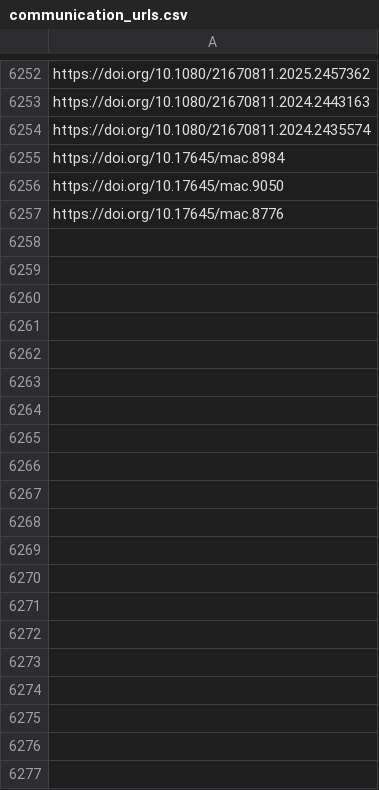
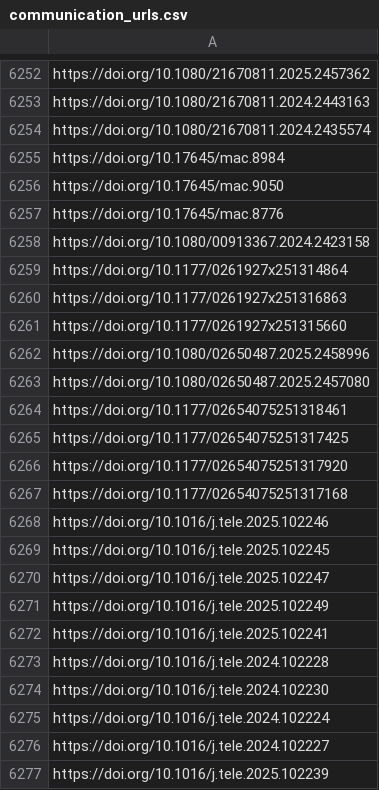
Before and after one commit to jacob-long/picnic, a CSV file: memory/communication_urls.csv, drawn as a sheet; only a part is shown, gaps mark what is left out; the diff covers the shown part only.

```diff
--- a/memory/communication_urls.csv
+++ b/memory/communication_urls.csv
@@ -6257 +6257,21 @@ https://doi.org/10.17645/mac.9050
 https://doi.org/10.17645/mac.8776
+https://doi.org/10.1080/00913367.2024.2423158
+https://doi.org/10.1177/0261927x251314864
+https://doi.org/10.1177/0261927x251316863
+https://doi.org/10.1177/0261927x251315660
+https://doi.org/10.1080/02650487.2025.2458996
+https://doi.org/10.1080/02650487.2025.2457080
+https://doi.org/10.1177/02654075251318461
+https://doi.org/10.1177/02654075251317425
+https://doi.org/10.1177/02654075251317920
+https://doi.org/10.1177/02654075251317168
+https://doi.org/10.1016/j.tele.2025.102246
+https://doi.org/10.1016/j.tele.2025.102245
+https://doi.org/10.1016/j.tele.2025.102247
+https://doi.org/10.1016/j.tele.2025.102249
+https://doi.org/10.1016/j.tele.2025.102241
+https://doi.org/10.1016/j.tele.2024.102228
+https://doi.org/10.1016/j.tele.2024.102230
+https://doi.org/10.1016/j.tele.2024.102224
+https://doi.org/10.1016/j.tele.2024.102227
+https://doi.org/10.1016/j.tele.2025.102239
```
Also changed, not shown: 59 added rows elsewhere in this file, memory/po_urls.csv, memory/politics_urls.csv, 11 other files.
